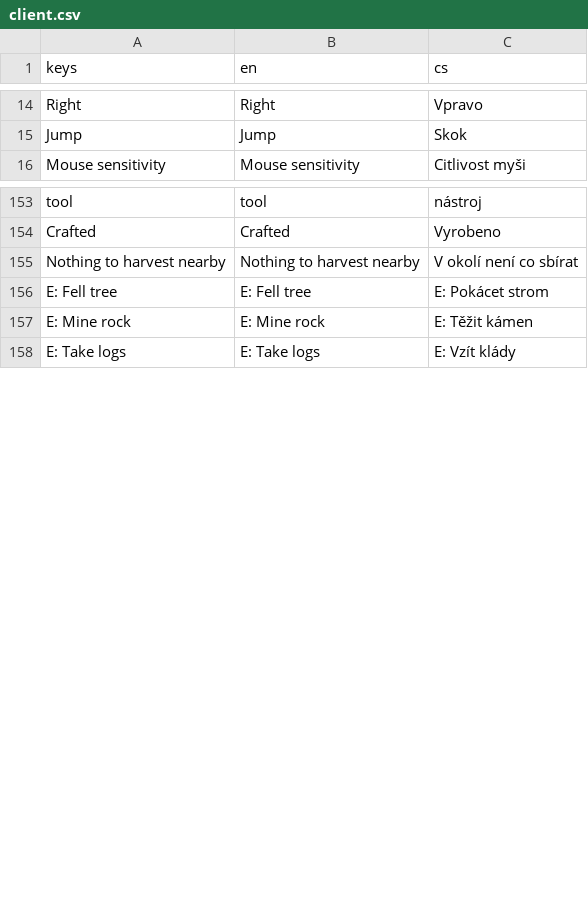
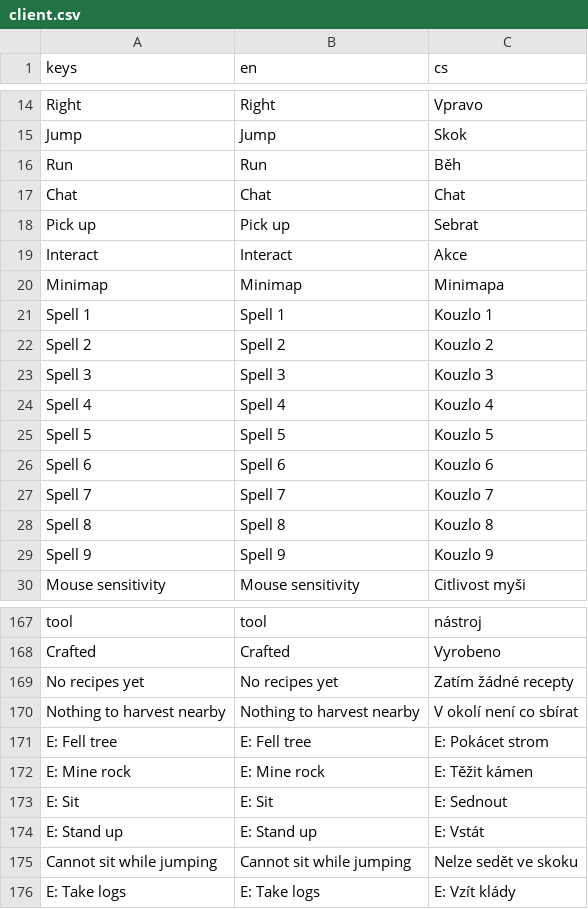
Before and after one commit to Vitexus/ishtaria-client, a CSV file: locales/client.csv, drawn as a sheet; only a part is shown, gaps mark what is left out; the diff covers the shown part only.

```diff
--- a/locales/client.csv
+++ b/locales/client.csv
@@ -15,2 +15,16 @@ Right,Right,Vpravo
 Jump,Jump,Skok
+Run,Run,Běh
+Chat,Chat,Chat
+Pick up,Pick up,Sebrat
+Interact,Interact,Akce
+Minimap,Minimap,Minimapa
+Spell 1,Spell 1,Kouzlo 1
+Spell 2,Spell 2,Kouzlo 2
+Spell 3,Spell 3,Kouzlo 3
+Spell 4,Spell 4,Kouzlo 4
+Spell 5,Spell 5,Kouzlo 5
+Spell 6,Spell 6,Kouzlo 6
+Spell 7,Spell 7,Kouzlo 7
+Spell 8,Spell 8,Kouzlo 8
+Spell 9,Spell 9,Kouzlo 9
 Mouse sensitivity,Mouse sensitivity,Citlivost myši
@@ -154,2 +168,3 @@ tool,tool,nástroj
 Crafted,Crafted,Vyrobeno
+No recipes yet,No recipes yet,Zatím žádné recepty
 Nothing to harvest nearby,Nothing to harvest nearby,V okolí není co sbírat
@@ -157,2 +172,5 @@ E: Fell tree,E: Fell tree,E: Pokácet strom
 E: Mine rock,E: Mine rock,E: Těžit kámen
+E: Sit,E: Sit,E: Sednout
+E: Stand up,E: Stand up,E: Vstát
+Cannot sit while jumping,Cannot sit while jumping,Nelze sedět ve skoku
 E: Take logs,E: Take logs,E: Vzít klády
```
Also changed, not shown: 28 added rows elsewhere in this file, 49 other files.
